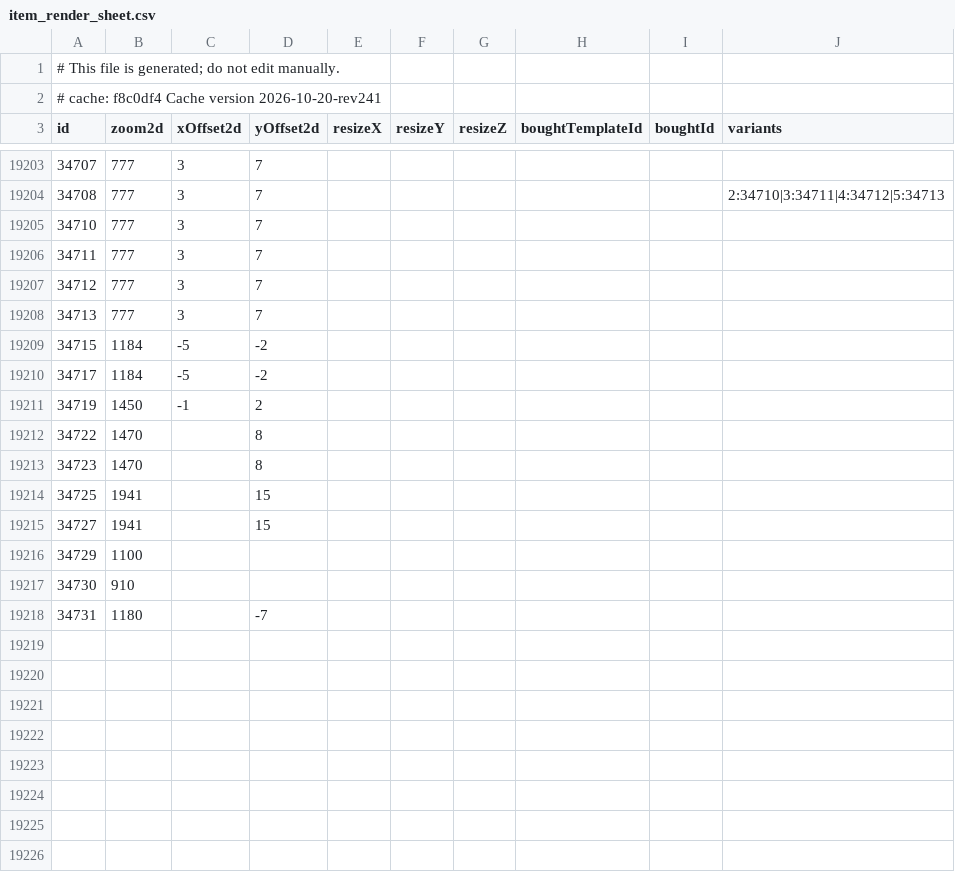
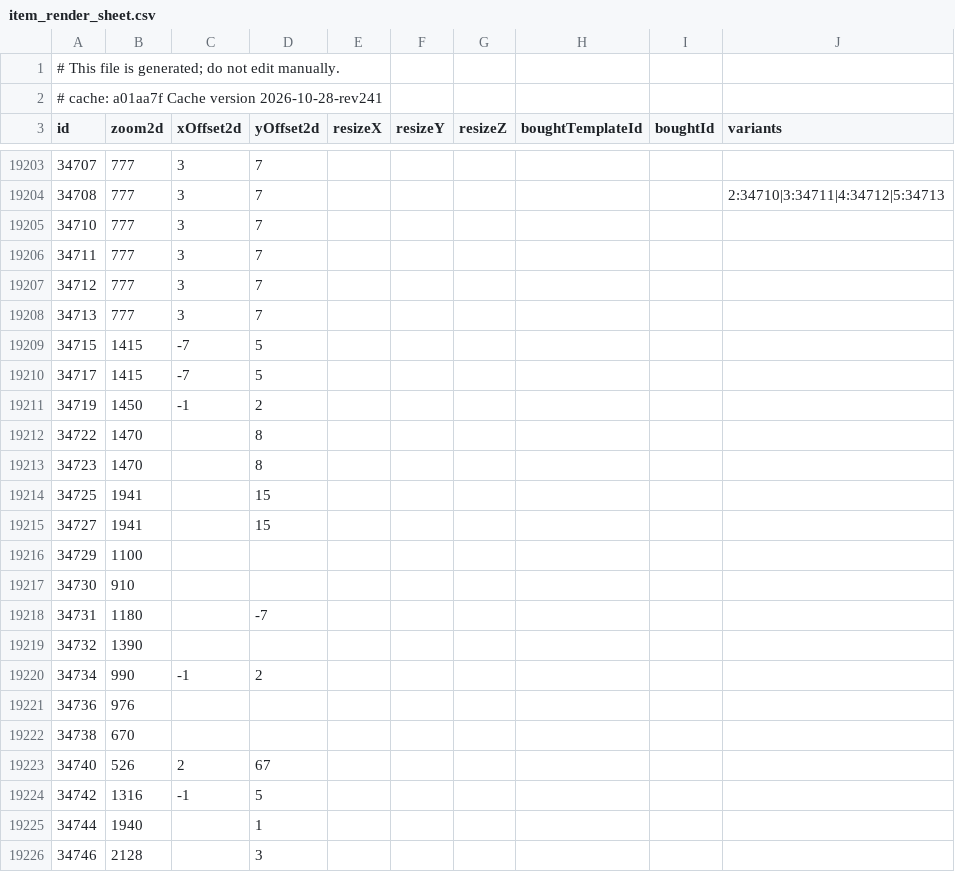
Before and after one commit to jhughes/glamourer_data, a CSV file: v1/item_render_sheet.csv, drawn as a sheet; only a part is shown, gaps mark what is left out.

```diff
--- a/v1/item_render_sheet.csv
+++ b/v1/item_render_sheet.csv
@@ -1,3 +1,3 @@
 # This file is generated; do not edit manually.
-# cache: f8c0df4 Cache version 2026-10-20-rev241
+# cache: a01aa7f Cache version 2026-10-28-rev241
 id,zoom2d,xOffset2d,yOffset2d,resizeX,resizeY,resizeZ,boughtTemplateId,boughtId,variants
@@ -19208,4 +19208,4 @@ id,zoom2d,xOffset2d,yOffset2d,resizeX,resizeY,resizeZ,boughtTemplateId,boughtId,
 34713,777,3,7,,,,,,
-34715,1184,-5,-2,,,,,,
-34717,1184,-5,-2,,,,,,
+34715,1415,-7,5,,,,,,
+34717,1415,-7,5,,,,,,
 34719,1450,-1,2,,,,,,
@@ -19218 +19218,9 @@ id,zoom2d,xOffset2d,yOffset2d,resizeX,resizeY,resizeZ,boughtTemplateId,boughtId,
 34731,1180,,-7,,,,,,
+34732,1390,,,,,,,,
+34734,990,-1,2,,,,,,
+34736,976,,,,,,,,
+34738,670,,,,,,,,
+34740,526,2,67,,,,,,
+34742,1316,-1,5,,,,,,
+34744,1940,,1,,,,,,
+34746,2128,,3,,,,,,
```
Also changed, not shown: v1/item_dedupe_sheet.csv, v1/item_equip_sheet.csv, 4 other files.
